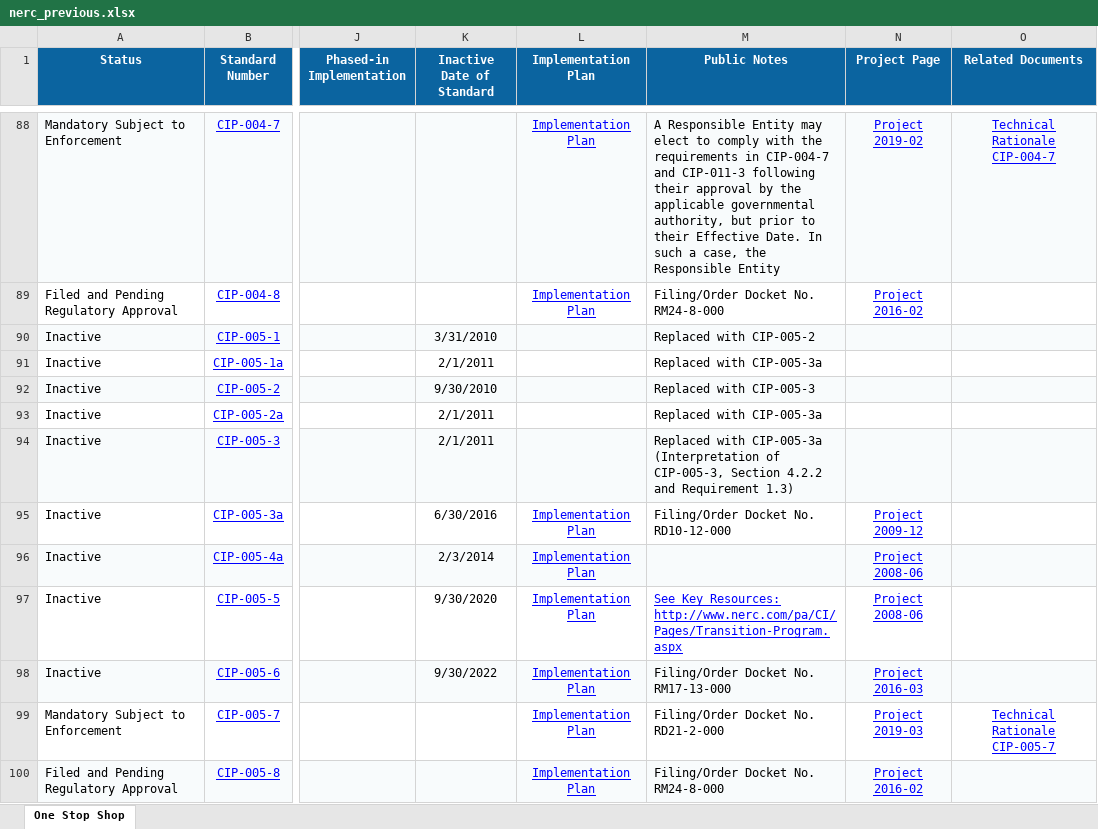
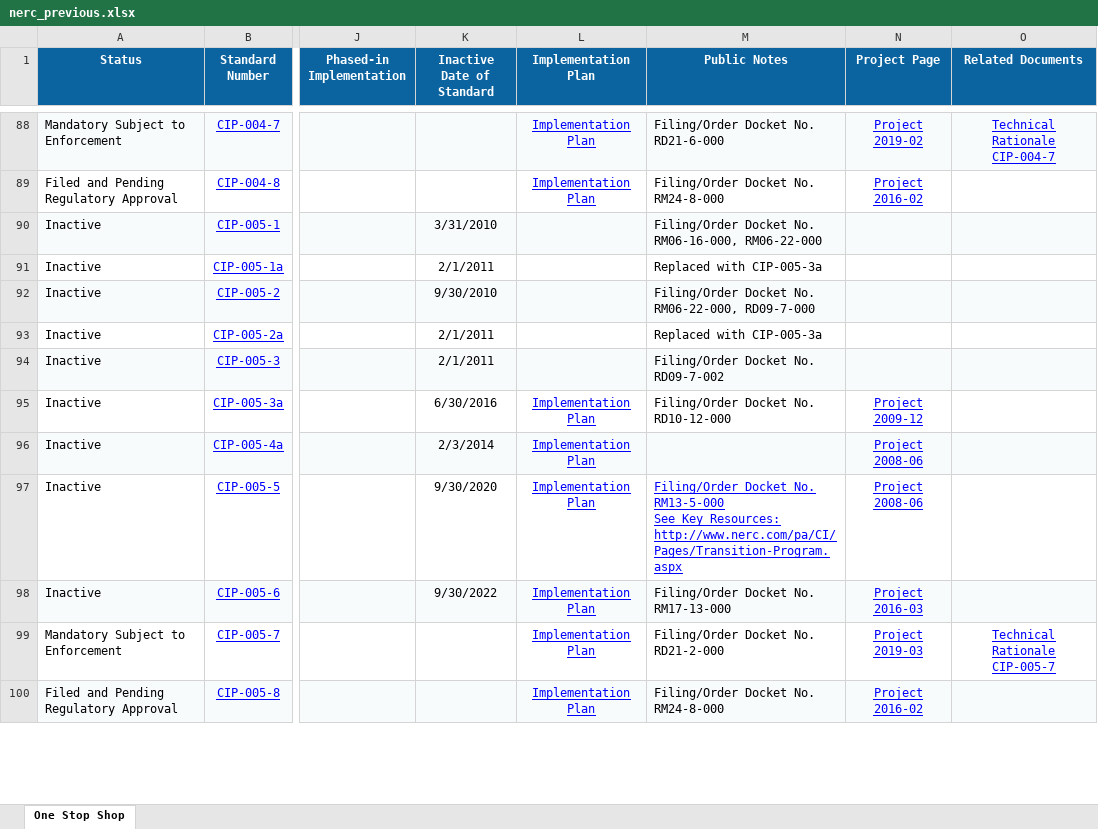
Before and after one commit to MCPBPUNERC/nerc-one-stop-monitor, an Excel workbook: data/nerc_previous.xlsx, sheet One Stop Shop, drawn as a sheet; only a part is shown, gaps mark what is left out; values as stored, in another font and other column widths than the file's, no borders; ↵ is a line break in a cell; the diff covers the shown part only; the diff names each change by its address in the sheet, - before the commit and + after, or states it on an @@ line.

```diff
--- a/data/nerc_previous.xlsx (sheet One Stop Shop)
+++ b/data/nerc_previous.xlsx (sheet One Stop Shop)
-M88 (Public Notes): A Responsible Entity may elect to comply with the requirements in CIP-004-7 and CIP-011-3 following their approval by the applicable governmental authority, but prior to their Effective Date. In such a case, the Responsible Entity
+M88 (Public Notes): Filing/Order Docket No. RD21-6-000
-M90 (Public Notes): Replaced with CIP-005-2
+M90 (Public Notes): Filing/Order Docket No. RM06-16-000, RM06-22-000
-M92 (Public Notes): Replaced with CIP-005-3
+M92 (Public Notes): Filing/Order Docket No. RM06-22-000, RD09-7-000
-M94 (Public Notes): Replaced with CIP-005-3a (Interpretation of CIP-005-3, Section 4.2.2 and Requirement 1.3)
+M94 (Public Notes): Filing/Order Docket No. RD09-7-002
-M97 (Public Notes): See Key…
+M97 (Public Notes): Filing/Order Docket No. RM13-5-000 ↵ See Key…
```
Also changed, not shown: 78 edited cells elsewhere in this sheet, 1 other file.
